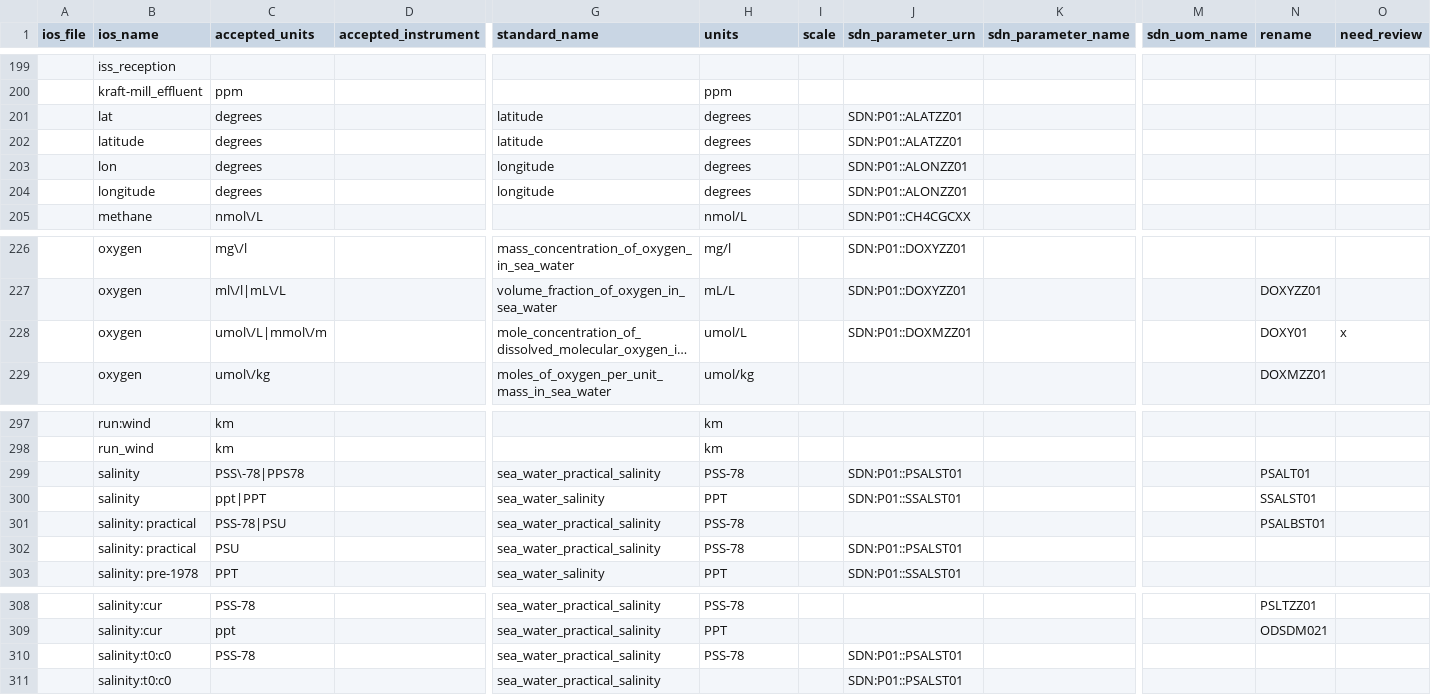
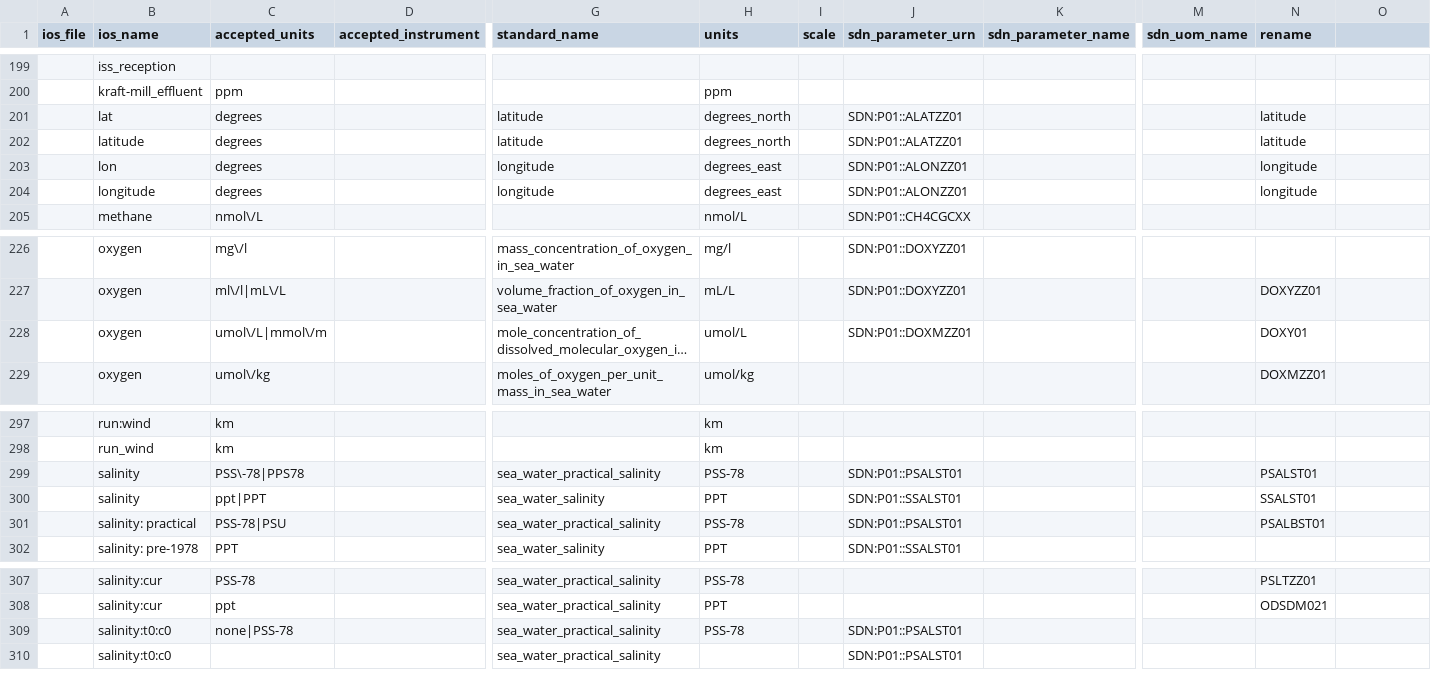
Before and after one commit to cioos-siooc/cioos-siooc_data_transform, a CSV file: cioos_data_transform/cioos_data_transform/utils/ios_vocabulary.csv, drawn as a sheet; only a part is shown, gaps mark what is left out; long unchanged cells end in …; removed rows and columns are numbered as before the commit, all else as after; rows hold the shown columns only; the diff names each change by its address in the sheet, - before the commit and + after, or states it on an @@ line.

Commit message:
drop few columns from vocabulary

```diff
--- a/cioos_data_transform/cioos_data_transform/utils/ios_vocabulary.csv
+++ b/cioos_data_transform/cioos_data_transform/utils/ios_vocabulary.csv
-O1: need_review
+O1: (empty)
-H201:H202 (units): degrees
+H201:H202 (units): degrees_north
-N201:N202 (rename): (empty)
+N201:N202 (rename): latitude
-H203:H204 (units): degrees
+H203:H204 (units): degrees_east
-N203:N204 (rename): (empty)
+N203:N204 (rename): longitude
-O228: x
+O228: (empty)
-N299 (rename): PSALT01
+N299 (rename): PSALST01
-J301 (sdn_parameter_urn): (empty)
+J301 (sdn_parameter_urn): SDN:P01::PSALST01
-row 302:  | salinity: practical | PSU |  | sea_water_practical_salinity | PSS-78 |  | SDN:P01::PSALST01
-C309 (accepted_units): PSS-78
+C309 (accepted_units): none|PSS-78
```
